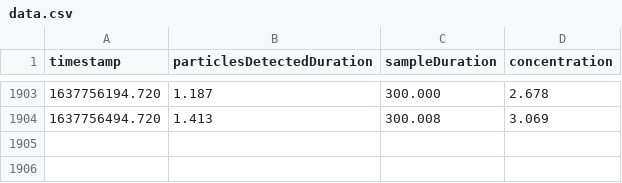
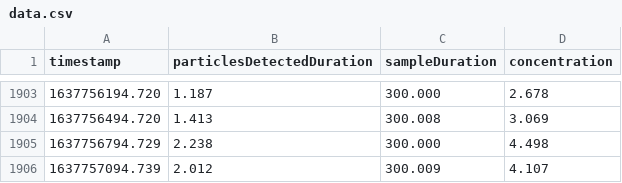
Before and after one commit to johnjmurray/harlem-air-quality, a CSV file: data.csv, drawn as a sheet; only a part is shown, gaps mark what is left out.

Commit message:
added rows

```diff
--- a/data.csv
+++ b/data.csv
@@ -1904 +1904,3 @@ timestamp,particlesDetectedDuration,sampleDuration,concentration
 1637756494.720,1.413,300.008,3.069
+1637756794.729,2.238,300.000,4.498
+1637757094.739,2.012,300.009,4.107
```
